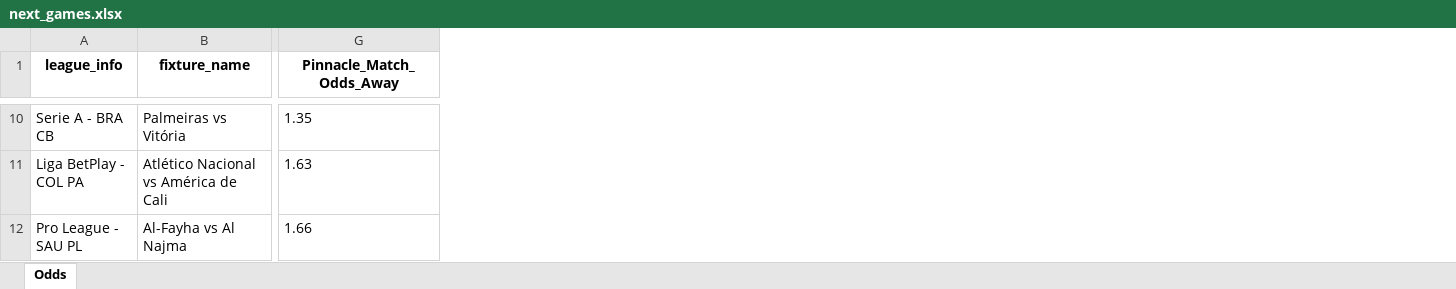
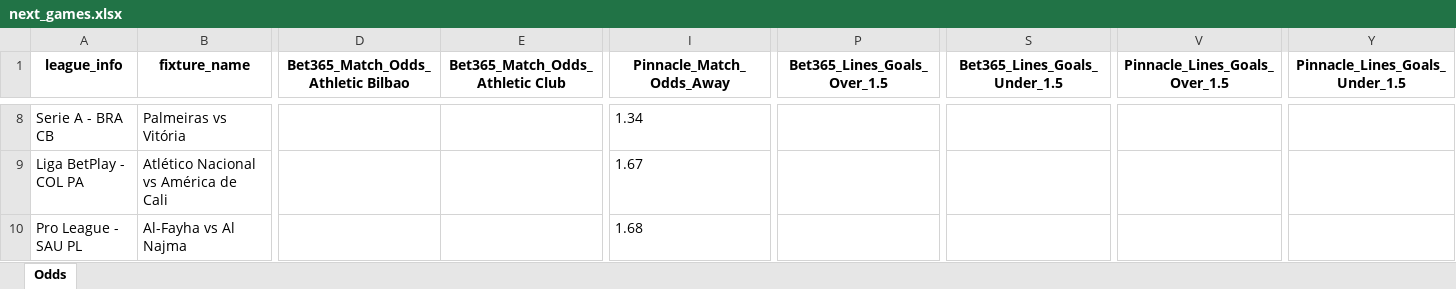
Before and after one commit to bet2all/bet2all, an Excel workbook: data/season_2025/next_games/next_games.xlsx, sheet Odds, drawn as a sheet; only a part is shown, gaps mark what is left out; values as stored, in another font and other column widths than the file's, no borders; addresses are those after the commit; the diff covers the shown part only; the diff names each change by its address in the sheet, - before the commit and + after, or states it on an @@ line.

```diff
--- a/data/season_2025/next_games/next_games.xlsx (sheet Odds)
+++ b/data/season_2025/next_games/next_games.xlsx (sheet Odds)
+column D, row 1: Bet365_Match_Odds_Athletic Bilbao
+column E (Bet365_Match_Odds_Athletic Club), empty
+column P (Bet365_Lines_Goals_Over_1.5), empty
+column S (Bet365_Lines_Goals_Under_1.5), empty
+column V (Pinnacle_Lines_Goals_Over_1.5), empty
+column Y (Pinnacle_Lines_Goals_Under_1.5), empty
-I8 (Pinnacle_Match_Odds_Away): 1.35
+I8 (Pinnacle_Match_Odds_Away): 1.34
-I9 (Pinnacle_Match_Odds_Away): 1.63
+I9 (Pinnacle_Match_Odds_Away): 1.67
-I10 (Pinnacle_Match_Odds_Away): 1.66
+I10 (Pinnacle_Match_Odds_Away): 1.68
```
Also changed, not shown: 74 added rows, 2 removed rows and 433 edited cells elsewhere in this sheet.
